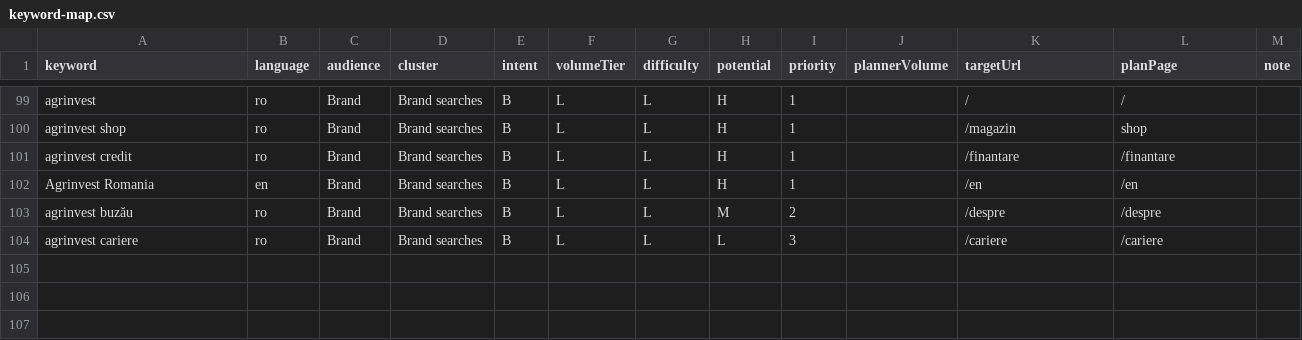
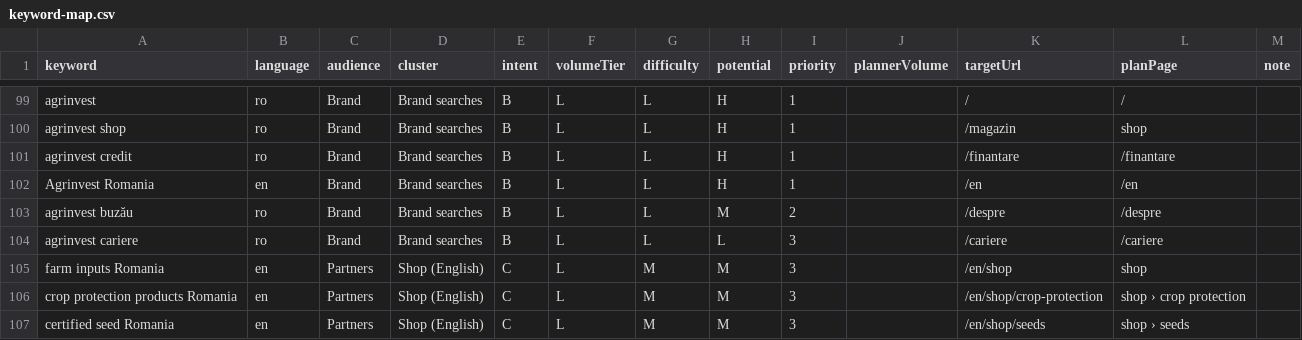
Before and after one commit to soloverse23/agrinvest-site, a CSV file: docs/audit/keyword-map.csv, drawn as a sheet; only a part is shown, gaps mark what is left out.

```diff
--- a/docs/audit/keyword-map.csv
+++ b/docs/audit/keyword-map.csv
@@ -104 +104,4 @@ agrinvest buzău,ro,Brand,Brand searches,B,L,L,M,2,,/despre,/despre,
 agrinvest cariere,ro,Brand,Brand searches,B,L,L,L,3,,/cariere,/cariere,
+farm inputs Romania,en,Partners,Shop (English),C,L,M,M,3,,/en/shop,shop,
+crop protection products Romania,en,Partners,Shop (English),C,L,M,M,3,,/en/shop/crop-protection,shop › crop protection,
+certified seed Romania,en,Partners,Shop (English),C,L,M,M,3,,/en/shop/seeds,shop › seeds,
```
Also changed, not shown: docs/audit/redirect-map.csv, 51 other files.
